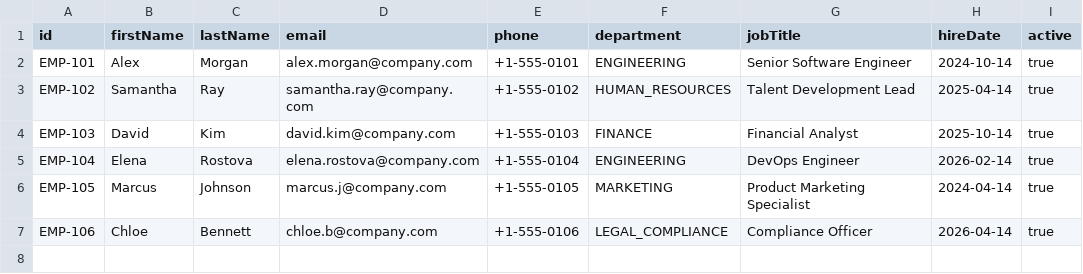
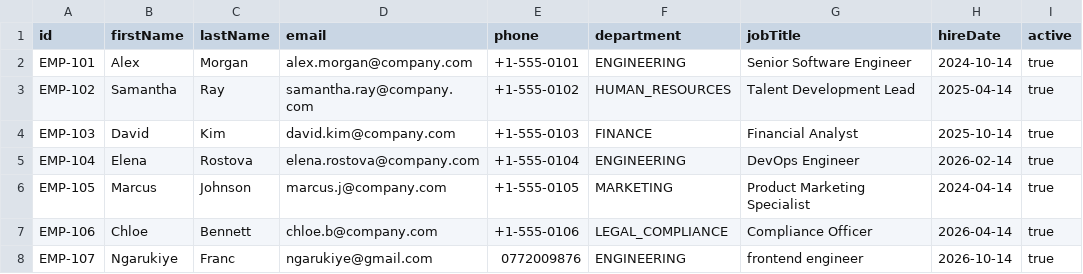
Before and after one commit to chairmankaramuzi-sketch/StaffTrainingManagementSystem, a CSV file: data/employees.csv, drawn as a sheet.

```diff
--- a/data/employees.csv
+++ b/data/employees.csv
@@ -7 +7,2 @@ EMP-105,Marcus,Johnson,marcus.j@company.com,+1-555-0105,MARKETING,Product Market
 EMP-106,Chloe,Bennett,chloe.b@company.com,+1-555-0106,LEGAL_COMPLIANCE,Compliance Officer,2026-04-14,true
+EMP-107,Ngarukiye,Franc,ngarukiye@gmail.com,0772009876,ENGINEERING,frontend engineer,2026-10-14,true
```
Also changed, not shown: data/certificates.csv, data/sessions.csv, 24 other files.
